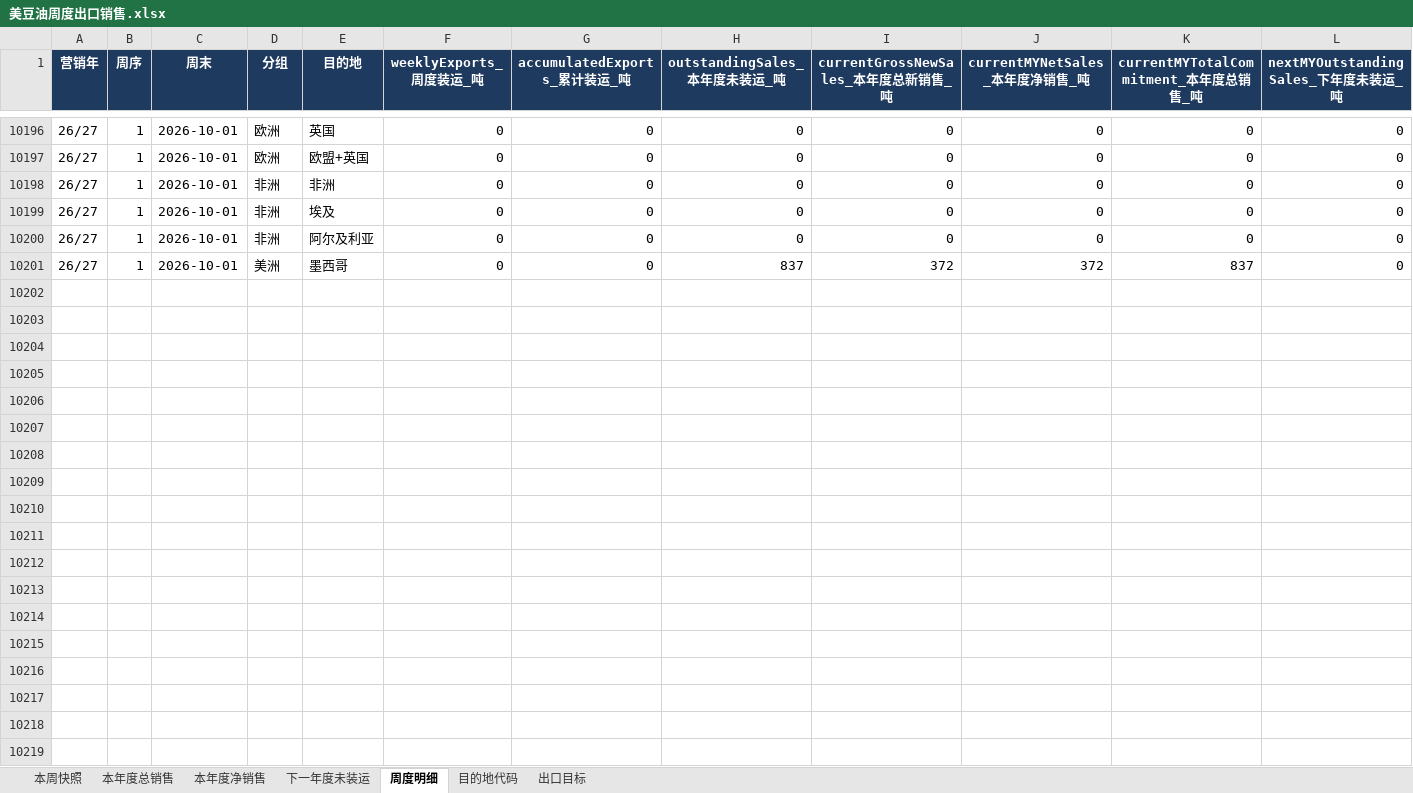
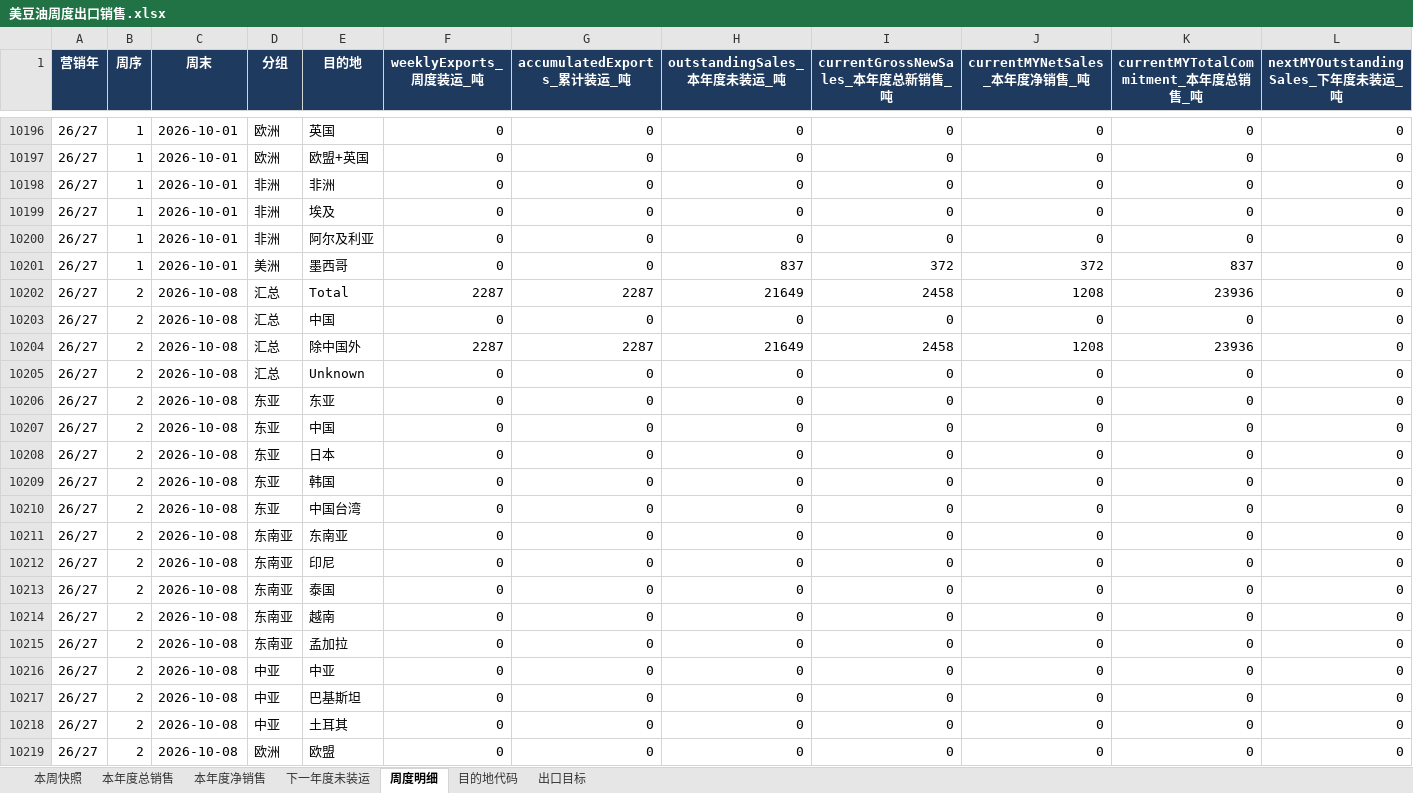
Before and after one commit to 0030carina-gif/us-weekly-export, an Excel workbook: 美豆油周度出口销售.xlsx, sheet 周度明细, drawn as a sheet; only a part is shown, gaps mark what is left out; values as stored, in another font and other column widths than the file's, no borders; rows hold the shown columns only; the diff covers the shown part only; the diff names each change by its address in the sheet, - before the commit and + after, or states it on an @@ line.

Commit message:
Add ESR week ending 2026-10-08
Official USDA FAS weekly export sales for soy, corn, meal, and oil through weekend 2026-10-08 (26/27). No forecasts; historical weeks unchanged aside from normal refresh of current marketing year.

```diff
--- a/美豆油周度出口销售.xlsx (sheet 周度明细)
+++ b/美豆油周度出口销售.xlsx (sheet 周度明细)
+row 10202: 26/27 | 2 | 2026-10-08 | 汇总 | Total | 2287 | 2287 | 21649 | 2458 | 1208 | 23936 | 0
+row 10203: 26/27 | 2 | 2026-10-08 | 汇总 | 中国 | 0 | 0 | 0 | 0 | 0 | 0 | 0
+row 10204: 26/27 | 2 | 2026-10-08 | 汇总 | 除中国外 | 2287 | 2287 | 21649 | 2458 | 1208 | 23936 | 0
+row 10205: 26/27 | 2 | 2026-10-08 | 汇总 | Unknown | 0 | 0 | 0 | 0 | 0 | 0 | 0
+row 10206: 26/27 | 2 | 2026-10-08 | 东亚 | 东亚 | 0 | 0 | 0 | 0 | 0 | 0 | 0
+row 10207: 26/27 | 2 | 2026-10-08 | 东亚 | 中国 | 0 | 0 | 0 | 0 | 0 | 0 | 0
+row 10208: 26/27 | 2 | 2026-10-08 | 东亚 | 日本 | 0 | 0 | 0 | 0 | 0 | 0 | 0
+row 10209: 26/27 | 2 | 2026-10-08 | 东亚 | 韩国 | 0 | 0 | 0 | 0 | 0 | 0 | 0
+row 10210: 26/27 | 2 | 2026-10-08 | 东亚 | 中国台湾 | 0 | 0 | 0 | 0 | 0 | 0 | 0
+row 10211: 26/27 | 2 | 2026-10-08 | 东南亚 | 东南亚 | 0 | 0 | 0 | 0 | 0 | 0 | 0
+row 10212: 26/27 | 2 | 2026-10-08 | 东南亚 | 印尼 | 0 | 0 | 0 | 0 | 0 | 0 | 0
+row 10213: 26/27 | 2 | 2026-10-08 | 东南亚 | 泰国 | 0 | 0 | 0 | 0 | 0 | 0 | 0
+row 10214: 26/27 | 2 | 2026-10-08 | 东南亚 | 越南 | 0 | 0 | 0 | 0 | 0 | 0 | 0
+row 10215: 26/27 | 2 | 2026-10-08 | 东南亚 | 孟加拉 | 0 | 0 | 0 | 0 | 0 | 0 | 0
+row 10216: 26/27 | 2 | 2026-10-08 | 中亚 | 中亚 | 0 | 0 | 0 | 0 | 0 | 0 | 0
+row 10217: 26/27 | 2 | 2026-10-08 | 中亚 | 巴基斯坦 | 0 | 0 | 0 | 0 | 0 | 0 | 0
+row 10218: 26/27 | 2 | 2026-10-08 | 中亚 | 土耳其 | 0 | 0 | 0 | 0 | 0 | 0 | 0
+row 10219: 26/27 | 2 | 2026-10-08 | 欧洲 | 欧盟 | 0 | 0 | 0 | 0 | 0 | 0 | 0
```
Also changed, not shown: 6 added rows elsewhere in this sheet, sheet 本周快照, sheet 本年度净销售, sheet 本年度总销售, sheet 下一年度未装运, 10 other files.
